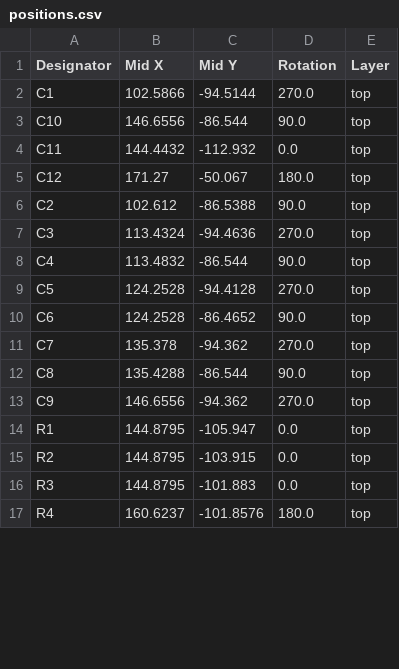
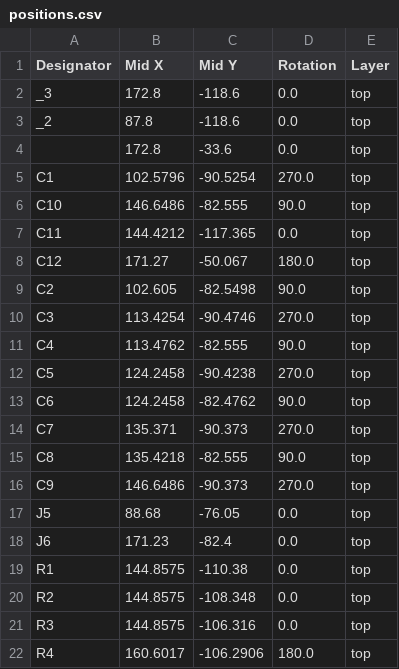
Before and after one commit to hra1129/FPGA_MSXtR, a CSV file: pcb/FPGA_MSXtR_Stack_SLOT2/production/positions.csv, drawn as a sheet; only a part is shown; the diff covers the shown part only.

```diff
--- a/pcb/FPGA_MSXtR_Stack_SLOT2/production/positions.csv
+++ b/pcb/FPGA_MSXtR_Stack_SLOT2/production/positions.csv
@@ -1,17 +1,22 @@
 Designator,Mid X,Mid Y,Rotation,Layer
-C1,102.5866,-94.5144,270.0,top
-C10,146.6556,-86.544,90.0,top
-C11,144.4432,-112.932,0.0,top
+_3,172.8,-118.6,0.0,top
+_2,87.8,-118.6,0.0,top
+,172.8,-33.6,0.0,top
+C1,102.5796,-90.5254,270.0,top
+C10,146.6486,-82.555,90.0,top
+C11,144.4212,-117.365,0.0,top
 C12,171.27,-50.067,180.0,top
-C2,102.612,-86.5388,90.0,top
-C3,113.4324,-94.4636,270.0,top
-C4,113.4832,-86.544,90.0,top
-C5,124.2528,-94.4128,270.0,top
-C6,124.2528,-86.4652,90.0,top
-C7,135.378,-94.362,270.0,top
-C8,135.4288,-86.544,90.0,top
-C9,146.6556,-94.362,270.0,top
-R1,144.8795,-105.947,0.0,top
-R2,144.8795,-103.915,0.0,top
-R3,144.8795,-101.883,0.0,top
-R4,160.6237,-101.8576,180.0,top
+C2,102.605,-82.5498,90.0,top
+C3,113.4254,-90.4746,270.0,top
+C4,113.4762,-82.555,90.0,top
+C5,124.2458,-90.4238,270.0,top
+C6,124.2458,-82.4762,90.0,top
+C7,135.371,-90.373,270.0,top
+C8,135.4218,-82.555,90.0,top
+C9,146.6486,-90.373,270.0,top
+J5,88.68,-76.05,0.0,top
+J6,171.23,-82.4,0.0,top
+R1,144.8575,-110.38,0.0,top
+R2,144.8575,-108.348,0.0,top
+R3,144.8575,-106.316,0.0,top
+R4,160.6017,-106.2906,180.0,top
```
Also changed, not shown: 4 added rows and 16 edited cells elsewhere in this file, pcb/FPGA_MSXtR_Stack_CPU2/production/bom.csv, pcb/FPGA_MSXtR_Stack_SLOT2/production/bom.csv, 15 other files.
